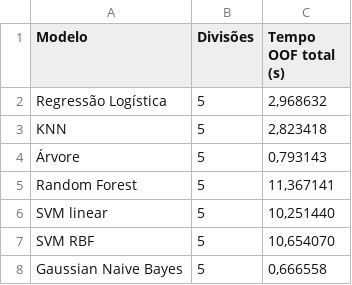
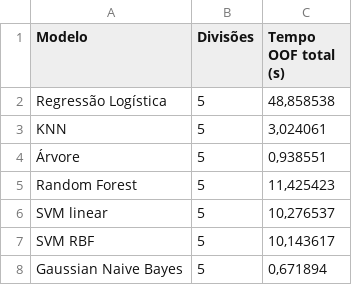
Before and after one commit to miltonwagner/4.2-ML-Desafio_Classificador_Mestre, a CSV file: resultados/tempos_validacao_oof.csv, drawn as a sheet.

```diff
--- a/resultados/tempos_validacao_oof.csv
+++ b/resultados/tempos_validacao_oof.csv
@@ -1,8 +1,8 @@
 Modelo;Divisões;Tempo OOF total (s)
-Regressão Logística;5;2,968632
-KNN;5;2,823418
-Árvore;5;0,793143
-Random Forest;5;11,367141
-SVM linear;5;10,251440
-SVM RBF;5;10,654070
-Gaussian Naive Bayes;5;0,666558
+Regressão Logística;5;48,858538
+KNN;5;3,024061
+Árvore;5;0,938551
+Random Forest;5;11,425423
+SVM linear;5;10,276537
+SVM RBF;5;10,143617
+Gaussian Naive Bayes;5;0,671894
```
Also changed, not shown: 2 other files.
